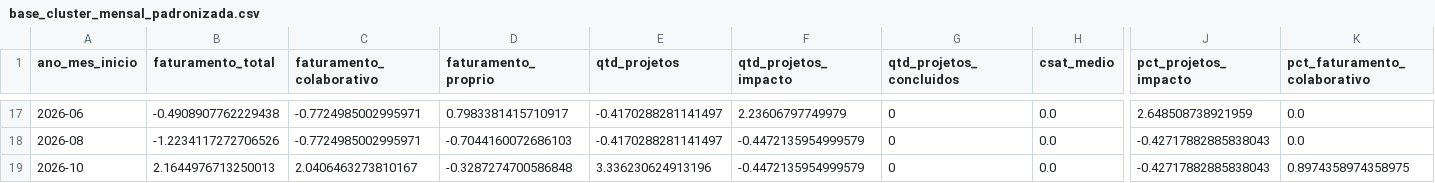
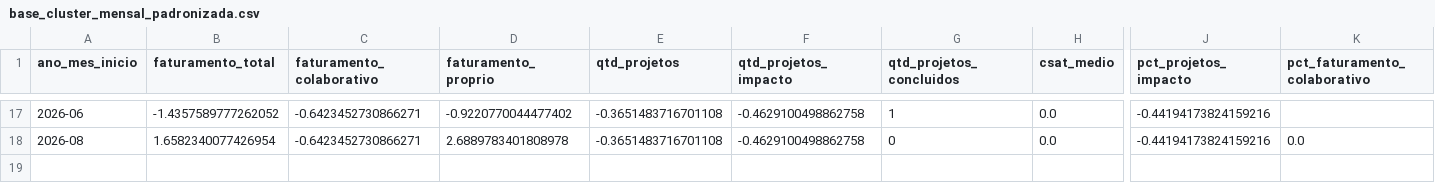
Before and after one commit to Italo27-py/Project_DEX_Asimov, a CSV file: dados_tratados/base_cluster_mensal_padronizada.csv, drawn as a sheet; only a part is shown, gaps mark what is left out; removed rows and columns are numbered as before the commit, all else as after; rows hold the shown columns only; the diff covers the shown part only; the diff names each change by its address in the sheet, - before the commit and + after, or states it on an @@ line.

```diff
--- a/dados_tratados/base_cluster_mensal_padronizada.csv
+++ b/dados_tratados/base_cluster_mensal_padronizada.csv
-B17 (faturamento_total): -0.4908907762229438
+B17 (faturamento_total): -1.4357589777262052
-C17:C18 (faturamento_colaborativo): -0.7724985002995971
+C17:C18 (faturamento_colaborativo): -0.6423452730866271
-D17 (faturamento_proprio): 0.7983381415710917
+D17 (faturamento_proprio): -0.9220770044477402
-E17:E18 (qtd_projetos): -0.4170288281141497
+E17:E18 (qtd_projetos): -0.3651483716701108
-F17 (qtd_projetos_impacto): 2.23606797749979
+F17 (qtd_projetos_impacto): -0.4629100498862758
-G17 (qtd_projetos_concluidos): 0
+G17 (qtd_projetos_concluidos): 1
-J17 (pct_projetos_impacto): 2.648508738921959
+J17 (pct_projetos_impacto): -0.44194173824159216
-K17 (pct_faturamento_colaborativo): 0.0
+K17 (pct_faturamento_colaborativo): (empty)
-B18 (faturamento_total): -1.2234117272706526
+B18 (faturamento_total): 1.6582340077426954
-D18 (faturamento_proprio): -0.7044160072686103
+D18 (faturamento_proprio): 2.6889783401808978
-F18 (qtd_projetos_impacto): -0.4472135954999579
+F18 (qtd_projetos_impacto): -0.4629100498862758
-J18 (pct_projetos_impacto): -0.42717882885838043
+J18 (pct_projetos_impacto): -0.44194173824159216
-row 19: 2026-10 | 2.1644976713250013 | 2.0406463273810167 | -0.3287274700586848 | 3.336230624913196 | -0.4472135954999579 | 0 | 0.0 | -0.42717882885838043 | 0.8974358974358975
```
Also changed, not shown: 3 added rows, 3 removed rows and 84 edited cells elsewhere in this file, dados_tratados/base_cluster_mensal.csv, dados_tratados/previsao_faturamento.csv, 5 other files.
